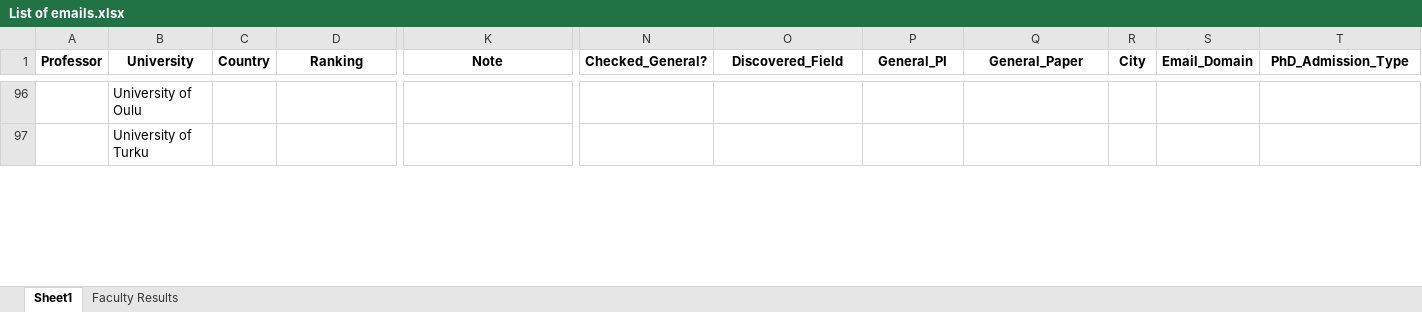
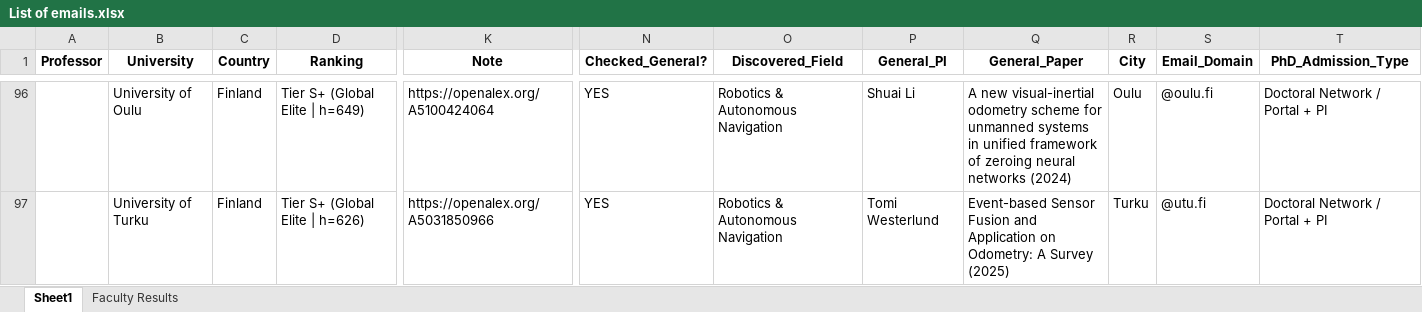
Before and after one commit to MohammadAbbasiM/phd-lead-finder, an Excel workbook: List of emails.xlsx, sheet Sheet1, drawn as a sheet; only a part is shown, gaps mark what is left out; values as stored, in another font and other column widths than the file's, no borders; the diff covers the shown part only; the diff names each change by its address in the sheet, - before the commit and + after, or states it on an @@ line.

```diff
--- a/List of emails.xlsx (sheet Sheet1)
+++ b/List of emails.xlsx (sheet Sheet1)
-C96:C97 (Country): (empty)
+C96:C97 (Country): Finland
-D96 (Ranking): (empty)
+D96 (Ranking): Tier S+ (Global Elite | h=649)
-K96 (Note): (empty)
+K96 (Note): https://openalex.org/A5100424064
-N96:N97 (Checked_General?): (empty)
+N96:N97 (Checked_General?): YES
-O96:O97 (Discovered_Field): (empty)
+O96:O97 (Discovered_Field): Robotics & Autonomous Navigation
-P96 (General_PI): (empty)
+P96 (General_PI): Shuai Li
-Q96 (General_Paper): (empty)
+Q96 (General_Paper): A new visual-inertial odometry scheme for unmanned systems in unified framework of zeroing neural networks (2024)
-R96 (City): (empty)
+R96 (City): Oulu
-S96 (Email_Domain): (empty)
+S96 (Email_Domain): @oulu.fi
-T96:T97 (PhD_Admission_Type): (empty)
+T96:T97 (PhD_Admission_Type): Doctoral Network / Portal + PI
-D97 (Ranking): (empty)
+D97 (Ranking): Tier S+ (Global Elite | h=626)
-K97 (Note): (empty)
+K97 (Note): https://openalex.org/A5031850966
-P97 (General_PI): (empty)
+P97 (General_PI): Tomi Westerlund
-Q97 (General_Paper): (empty)
+Q97 (General_Paper): Event-based Sensor Fusion and Application on Odometry: A Survey (2025)
-R97 (City): (empty)
+R97 (City): Turku
-S97 (Email_Domain): (empty)
+S97 (Email_Domain): @utu.fi
```
Also changed, not shown: 90 edited cells elsewhere in this sheet, sheet Faculty Results.
